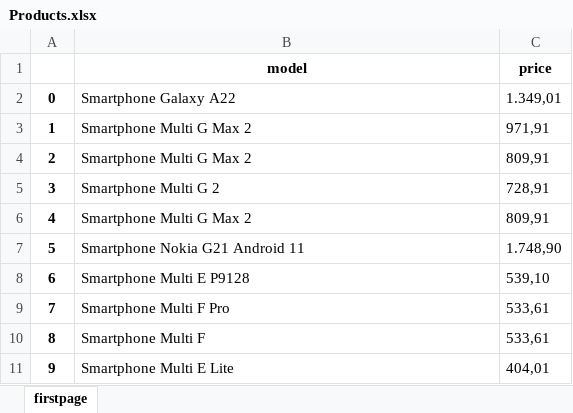
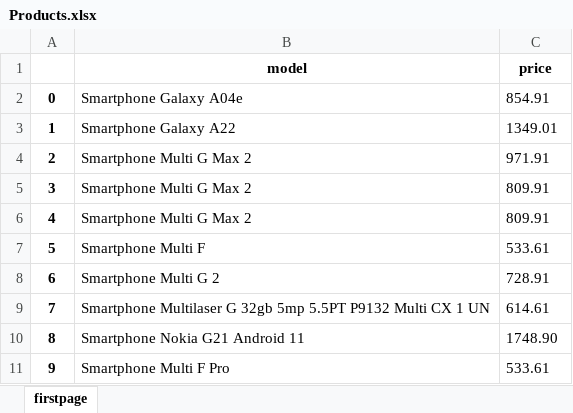
Before and after one commit to LuisHBeck/Kalunga_scraping, an Excel workbook: xlsx_archives/Products.xlsx, sheet firstpage, drawn as a sheet; values as stored, in another font and other column widths than the file's, no borders; the diff names each change by its address in the sheet, - before the commit and + after, or states it on an @@ line.

```diff
--- a/xlsx_archives/Products.xlsx (sheet firstpage)
+++ b/xlsx_archives/Products.xlsx (sheet firstpage)
-B2 (model): Smartphone Galaxy A22
+B2 (model): Smartphone Galaxy A04e
-C2 (price): 1.349,01
+C2 (price): 854.91
-B3 (model): Smartphone Multi G Max 2
+B3 (model): Smartphone Galaxy A22
-C3 (price): 971,91
+C3 (price): 1349.01
-C4 (price): 809,91
+C4 (price): 971.91
-B5 (model): Smartphone Multi G 2
+B5 (model): Smartphone Multi G Max 2
-C5 (price): 728,91
+C5 (price): 809.91
-C6 (price): 809,91
+C6 (price): 809.91
-B7 (model): Smartphone Nokia G21 Android 11
+B7 (model): Smartphone Multi F
-C7 (price): 1.748,90
+C7 (price): 533.61
-B8 (model): Smartphone Multi E P9128
+B8 (model): Smartphone Multi G 2
-C8 (price): 539,10
+C8 (price): 728.91
-B9 (model): Smartphone Multi F Pro
+B9 (model): Smartphone Multilaser G 32gb 5mp 5.5PT P9132 Multi CX 1 UN
-C9 (price): 533,61
+C9 (price): 614.61
-B10 (model): Smartphone Multi F
+B10 (model): Smartphone Nokia G21 Android 11
-C10 (price): 533,61
+C10 (price): 1748.90
-B11 (model): Smartphone Multi E Lite
+B11 (model): Smartphone Multi F Pro
-C11 (price): 404,01
+C11 (price): 533.61
```
Also changed, not shown: 3 other files.
